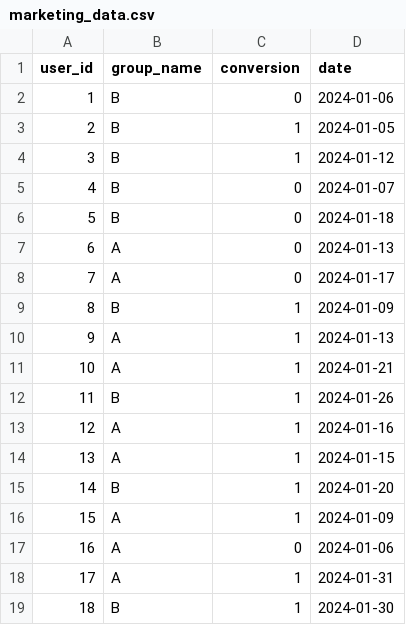
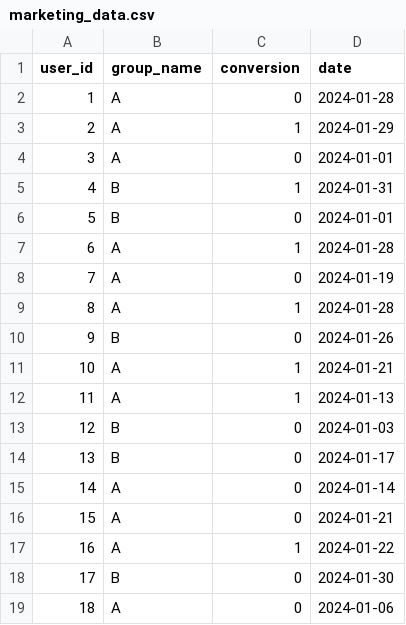
Before and after one commit to NandakumarHNair/ABTestingCampaignOptimization, a CSV file: data/marketing_data.csv, drawn as a sheet; only a part is shown; the diff covers the shown part only.

```diff
--- a/data/marketing_data.csv
+++ b/data/marketing_data.csv
@@ -1,19 +1,19 @@
 user_id,group_name,conversion,date
-1,B,0,2024-01-06
-2,B,1,2024-01-05
-3,B,1,2024-01-12
-4,B,0,2024-01-07
-5,B,0,2024-01-18
-6,A,0,2024-01-13
-7,A,0,2024-01-17
-8,B,1,2024-01-09
-9,A,1,2024-01-13
+1,A,0,2024-01-28
+2,A,1,2024-01-29
+3,A,0,2024-01-01
+4,B,1,2024-01-31
+5,B,0,2024-01-01
+6,A,1,2024-01-28
+7,A,0,2024-01-19
+8,A,1,2024-01-28
+9,B,0,2024-01-26
 10,A,1,2024-01-21
-11,B,1,2024-01-26
-12,A,1,2024-01-16
-13,A,1,2024-01-15
-14,B,1,2024-01-20
-15,A,1,2024-01-09
-16,A,0,2024-01-06
-17,A,1,2024-01-31
-18,B,1,2024-01-30
+11,A,1,2024-01-13
+12,B,0,2024-01-03
+13,B,0,2024-01-17
+14,A,0,2024-01-14
+15,A,0,2024-01-21
+16,A,1,2024-01-22
+17,B,0,2024-01-30
+18,A,0,2024-01-06
```
Also changed, not shown: 157 edited cells elsewhere in this file, 2 other files.
